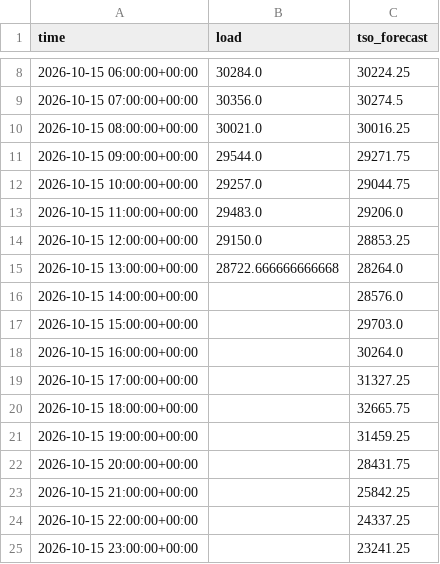
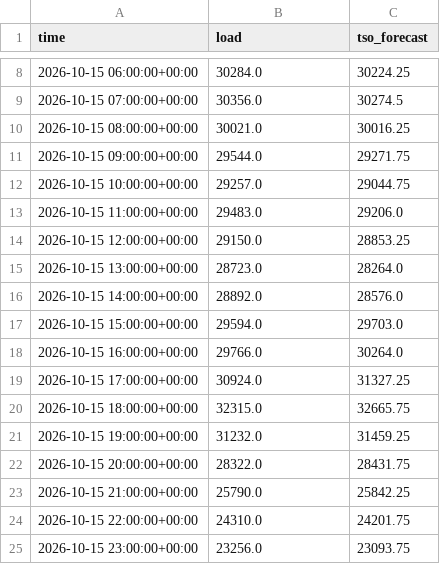
Before and after one commit to franrolotti/loadcast, a CSV file: actuals/ES/2026-10-15.csv, drawn as a sheet; only a part is shown, gaps mark what is left out.

```diff
--- a/actuals/ES/2026-10-15.csv
+++ b/actuals/ES/2026-10-15.csv
@@ -14,12 +14,12 @@ time,load,tso_forecast
 2026-10-15 12:00:00+00:00,29150.0,28853.25
-2026-10-15 13:00:00+00:00,28722.666666666668,28264.0
-2026-10-15 14:00:00+00:00,,28576.0
-2026-10-15 15:00:00+00:00,,29703.0
-2026-10-15 16:00:00+00:00,,30264.0
-2026-10-15 17:00:00+00:00,,31327.25
-2026-10-15 18:00:00+00:00,,32665.75
-2026-10-15 19:00:00+00:00,,31459.25
-2026-10-15 20:00:00+00:00,,28431.75
-2026-10-15 21:00:00+00:00,,25842.25
-2026-10-15 22:00:00+00:00,,24337.25
-2026-10-15 23:00:00+00:00,,23241.25
+2026-10-15 13:00:00+00:00,28723.0,28264.0
+2026-10-15 14:00:00+00:00,28892.0,28576.0
+2026-10-15 15:00:00+00:00,29594.0,29703.0
+2026-10-15 16:00:00+00:00,29766.0,30264.0
+2026-10-15 17:00:00+00:00,30924.0,31327.25
+2026-10-15 18:00:00+00:00,32315.0,32665.75
+2026-10-15 19:00:00+00:00,31232.0,31459.25
+2026-10-15 20:00:00+00:00,28322.0,28431.75
+2026-10-15 21:00:00+00:00,25790.0,25842.25
+2026-10-15 22:00:00+00:00,24310.0,24201.75
+2026-10-15 23:00:00+00:00,23256.0,23093.75
```
Also changed, not shown: actuals/DE/2026-10-15.csv, actuals/DE/2026-10-16.csv, 13 other files.
